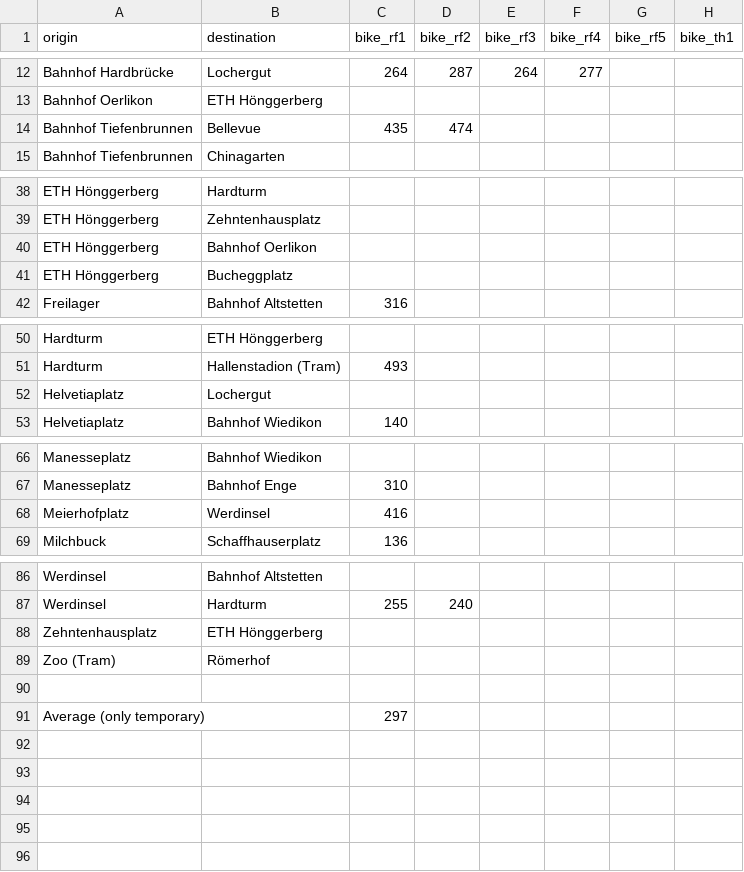
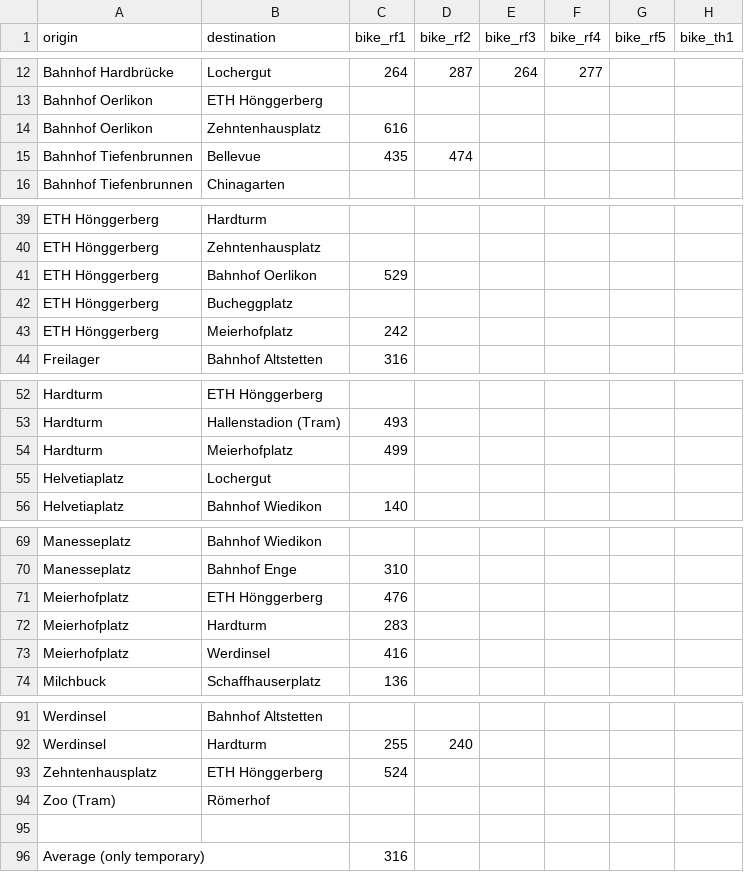
Before and after one commit to posmocoop/spatial_future, a CSV file: bikemappingzrh.csv, drawn as a sheet; only a part is shown, gaps mark what is left out.

Commit message:
new segments

```diff
--- a/bikemappingzrh.csv
+++ b/bikemappingzrh.csv
@@ -13,2 +13,3 @@ Bahnhof Hardbrücke,Lochergut,264,287,264,277,,
 Bahnhof Oerlikon,ETH Hönggerberg,,,,,,
+Bahnhof Oerlikon,Zehntenhausplatz,616,,,,,
 Bahnhof Tiefenbrunnen,Bellevue,435,474,,,,
@@ -39,4 +40,5 @@ ETH Hönggerberg,Hardturm,,,,,,
 ETH Hönggerberg,Zehntenhausplatz,,,,,,
-ETH Hönggerberg,Bahnhof Oerlikon,,,,,,
+ETH Hönggerberg,Bahnhof Oerlikon,529,,,,,
 ETH Hönggerberg,Bucheggplatz,,,,,,
+ETH Hönggerberg,Meierhofplatz,242,,,,,
 Freilager,Bahnhof Altstetten,316,,,,,
@@ -51,2 +53,3 @@ Hardturm,ETH Hönggerberg,,,,,,
 Hardturm,Hallenstadion (Tram),493,,,,,
+Hardturm,Meierhofplatz,499,,,,,
 Helvetiaplatz,Lochergut,,,,,,
@@ -67,2 +70,4 @@ Manesseplatz,Bahnhof Wiedikon,,,,,,
 Manesseplatz,Bahnhof Enge,310,,,,,
+Meierhofplatz,ETH Hönggerberg,476,,,,,
+Meierhofplatz,Hardturm,283,,,,,
 Meierhofplatz,Werdinsel,416,,,,,
@@ -87,5 +92,5 @@ Werdinsel,Bahnhof Altstetten,,,,,,
 Werdinsel,Hardturm,255,240,,,,
-Zehntenhausplatz,ETH Hönggerberg,,,,,,
+Zehntenhausplatz,ETH Hönggerberg,524,,,,,
 Zoo (Tram),Römerhof,,,,,,
 ,,,,,,,
-Average (only temporary),,297,,,,,
+Average (only temporary),,316,,,,,
```
